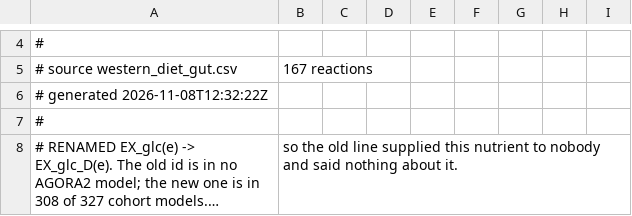
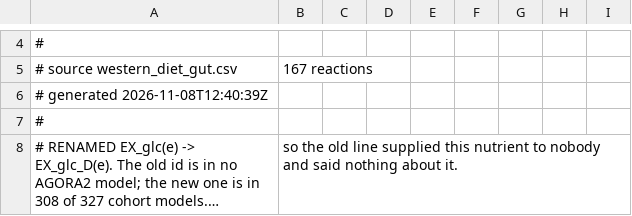
Before and after one commit to axn14/Correlating-the-MGx-MBx-Axis, a CSV file: v2/micom/gut_diet_v2.csv, drawn as a sheet; only a part is shown, gaps mark what is left out; long unchanged cells end in ….

```diff
--- a/v2/micom/gut_diet_v2.csv
+++ b/v2/micom/gut_diet_v2.csv
@@ -5,3 +5,3 @@
 # source       western_diet_gut.csv, 167 reactions
-# generated    2026-11-08T12:32:22Z
+# generated    2026-11-08T12:40:39Z
 #
```
Also changed, not shown: 1 other file.
